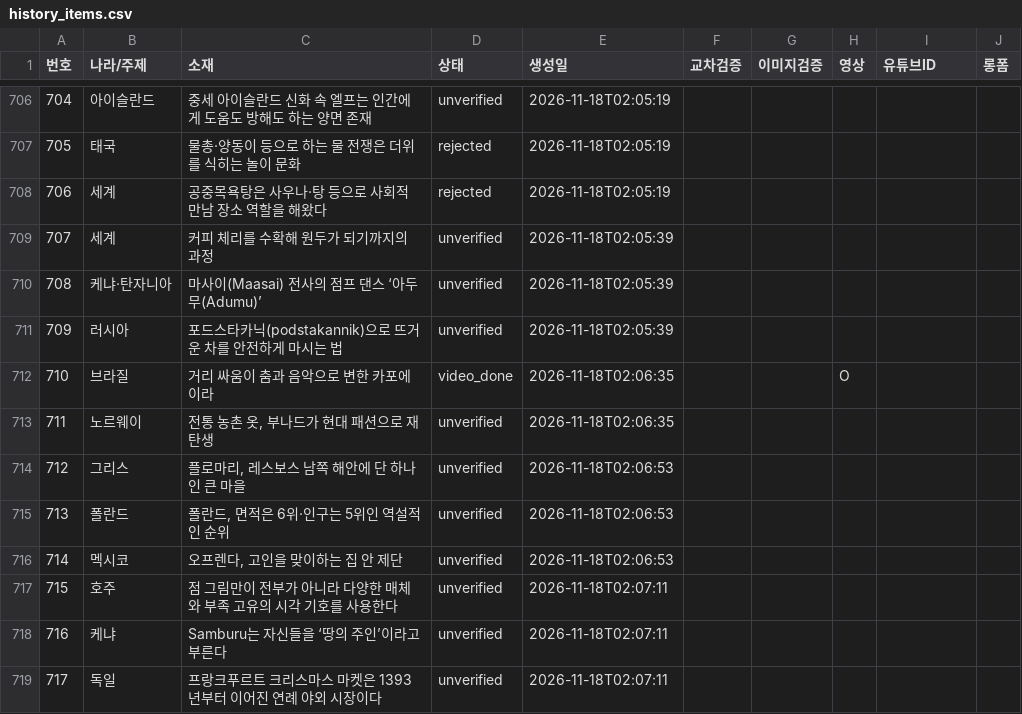
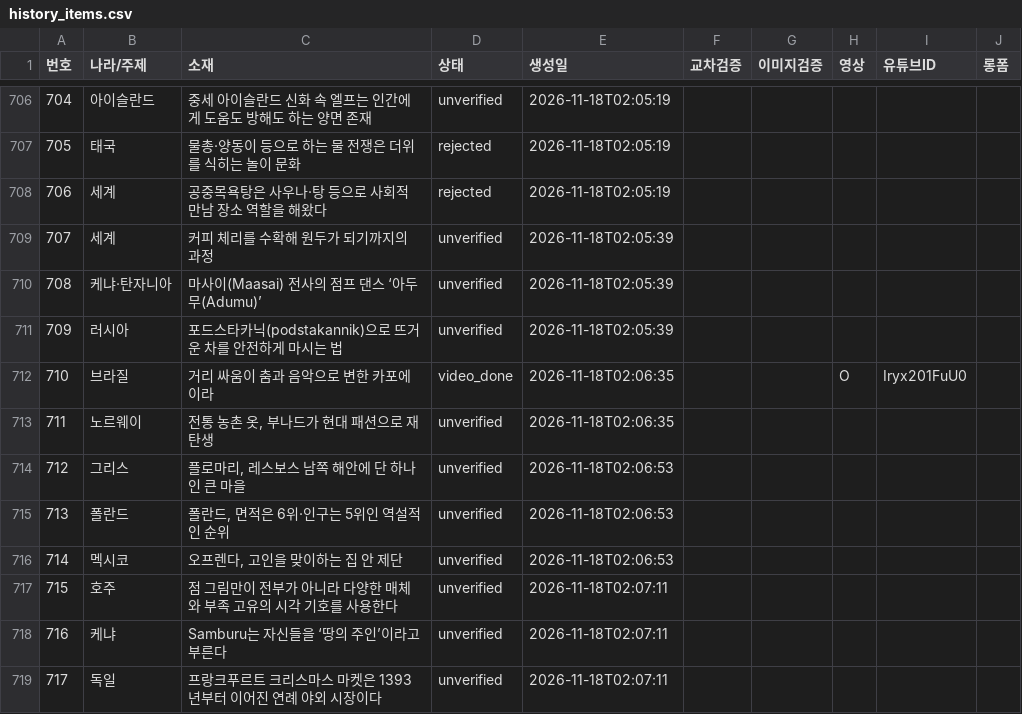
Before and after one commit to gonmau/shorts, a CSV file: history_items.csv, drawn as a sheet; only a part is shown, gaps mark what is left out.

Commit message:
chore: update history_items.csv from PC

```diff
--- a/history_items.csv
+++ b/history_items.csv
@@ -711,3 +711,3 @@
 709,러시아,포드스타카닉(podstakannik)으로 뜨거운 차를 안전하게 마시는 법,unverified,2026-11-18T02:05:39,,,,,
-710,브라질,거리 싸움이 춤과 음악으로 변한 카포에이라,video_done,2026-11-18T02:06:35,,,O,,
+710,브라질,거리 싸움이 춤과 음악으로 변한 카포에이라,video_done,2026-11-18T02:06:35,,,O,Iryx201FuU0,
 711,노르웨이,"전통 농촌 옷, 부나드가 현대 패션으로 재탄생",unverified,2026-11-18T02:06:35,,,,,
```
